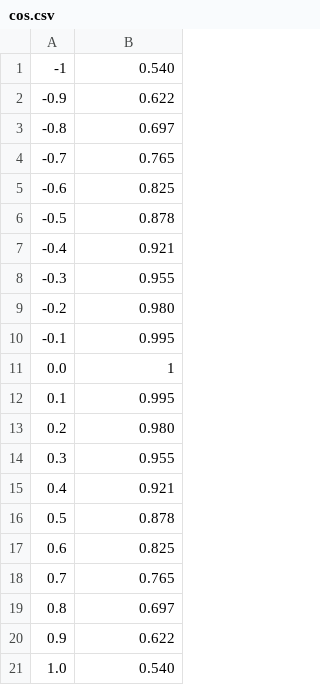
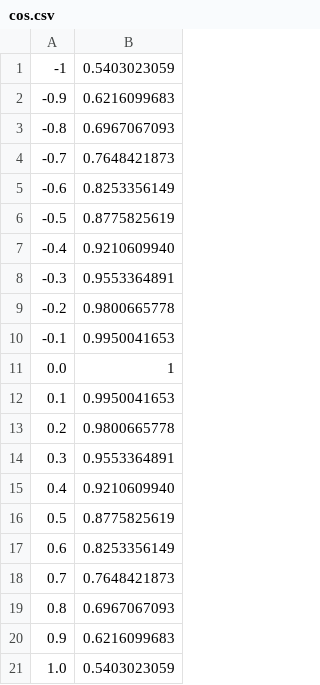
Before and after one commit to RedGry/TPO-LAB-2, a CSV file: csv/cos.csv, drawn as a sheet.

```diff
--- a/csv/cos.csv
+++ b/csv/cos.csv
@@ -1,21 +1,21 @@
--1,0.540
--0.9,0.622
--0.8,0.697
--0.7,0.765
--0.6,0.825
--0.5,0.878
--0.4,0.921
--0.3,0.955
--0.2,0.980
--0.1,0.995
+-1,0.5403023059
+-0.9,0.6216099683
+-0.8,0.6967067093
+-0.7,0.7648421873
+-0.6,0.8253356149
+-0.5,0.8775825619
+-0.4,0.9210609940
+-0.3,0.9553364891
+-0.2,0.9800665778
+-0.1,0.9950041653
 0.0,1
-0.1,0.995
-0.2,0.980
-0.3,0.955
-0.4,0.921
-0.5,0.878
-0.6,0.825
-0.7,0.765
-0.8,0.697
-0.9,0.622
-1.0,0.540
+0.1,0.9950041653
+0.2,0.9800665778
+0.3,0.9553364891
+0.4,0.9210609940
+0.5,0.8775825619
+0.6,0.8253356149
+0.7,0.7648421873
+0.8,0.6967067093
+0.9,0.6216099683
+1.0,0.5403023059
```
Also changed, not shown: csv/ln.csv, csv/log10.csv, 9 other files.
